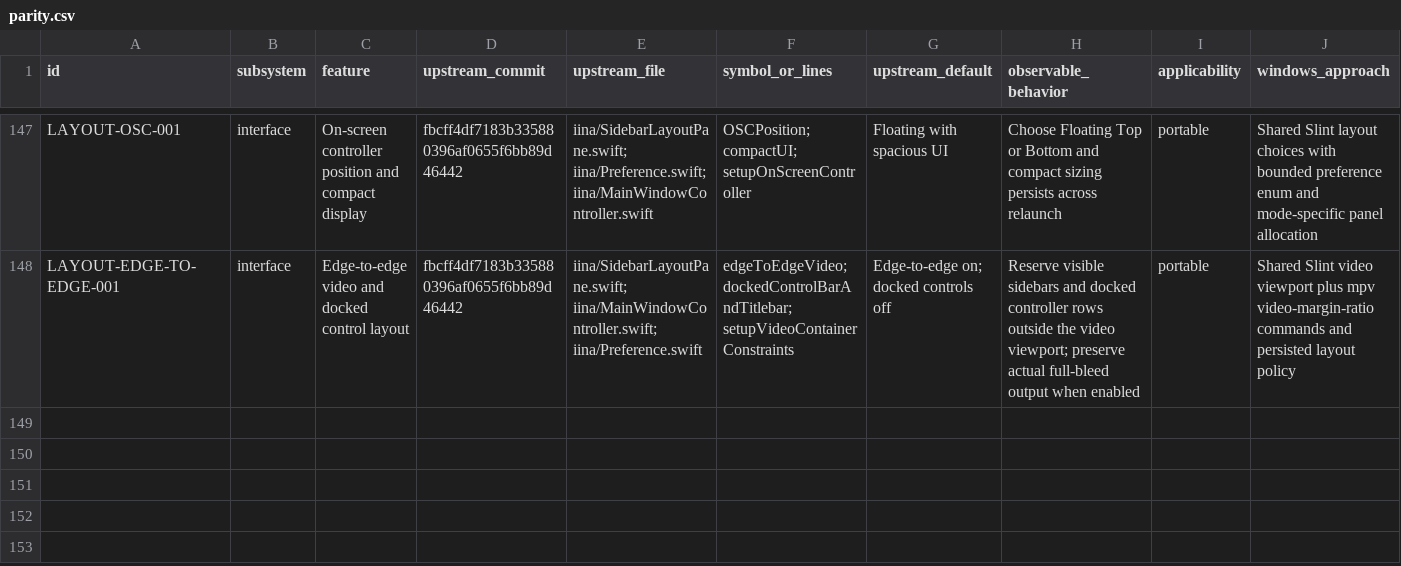
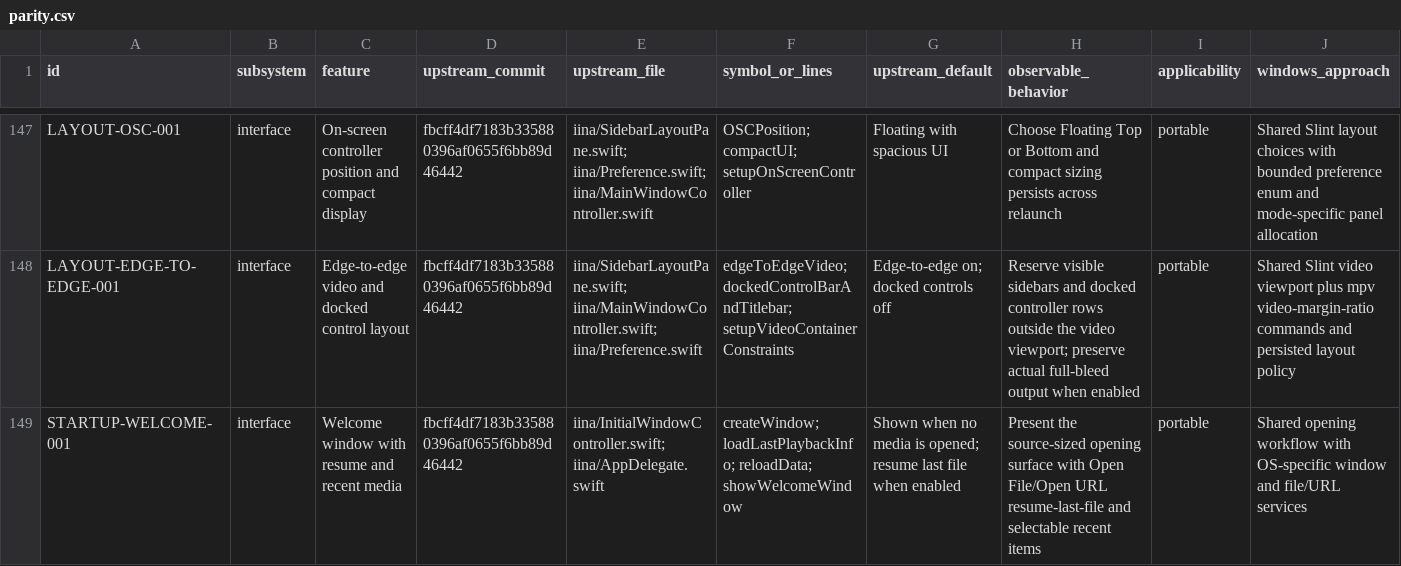
Before and after one commit to deminden/riina, a CSV file: docs/parity.csv, drawn as a sheet; only a part is shown, gaps mark what is left out; rows hold the shown columns only; the diff covers the shown part only; the diff names each change by its address in the sheet, - before the commit and + after, or states it on an @@ line.

Commit message:
Prepare Riina 0.2.0 Windows release

```diff
--- a/docs/parity.csv
+++ b/docs/parity.csv
+row 149: STARTUP-WELCOME-001 | interface | Welcome window with resume and recent media | fbcff4df7183b335880396af0655f6bb89d46442 | iina/InitialWindowController.swift; iina/AppDelegate.swift | createWindow; loadLastPlaybackInfo; reloadData; showWelcomeWindow | Shown when no media is opened; resume last file when enabled | Present the source-sized opening surface with Open File/Open URL resume-last-file and selectable recent items | portable | Shared opening workflow with OS-specific window and file/URL services
```
Also changed, not shown: 1 added row and 10 edited cells elsewhere in this file, 38 other files.
